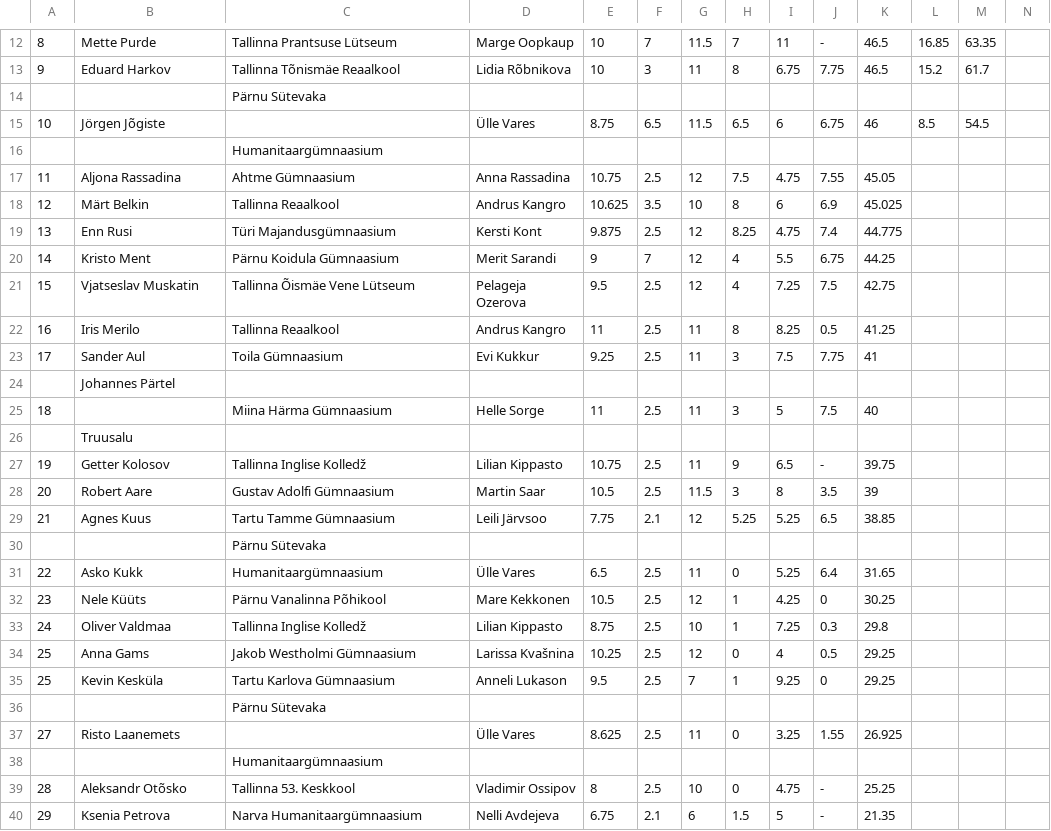
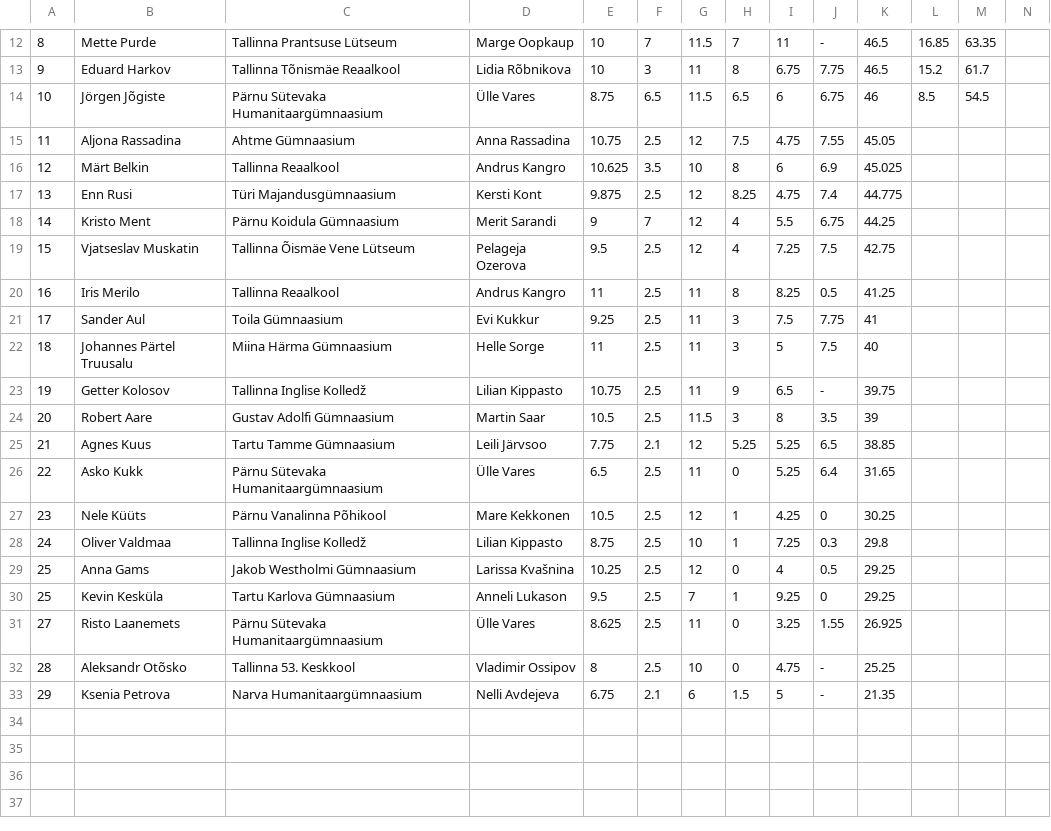
Before and after one commit to kaarelkivisalu/olumpiaadid, a CSV file: keemia/pdf/eko57v3k09tul.csv, drawn as a sheet; only a part is shown, gaps mark what is left out; removed rows and columns are numbered as before the commit, all else as after; the diff names each change by its address in the sheet, - before the commit and + after, or states it on an @@ line.

```diff
--- a/keemia/pdf/eko57v3k09tul.csv
+++ b/keemia/pdf/eko57v3k09tul.csv
-row 14:  |  | Pärnu Sütevaka
-C14: (empty)
+C14: Pärnu Sütevaka Humanitaargümnaasium
-row 16:  |  | Humanitaargümnaasium
-row 24:  | Johannes Pärtel
-B22: (empty)
+B22: Johannes Pärtel Truusalu
-row 26:  | Truusalu
-row 30:  |  | Pärnu Sütevaka
-C26: Humanitaargümnaasium
+C26: Pärnu Sütevaka Humanitaargümnaasium
-row 36:  |  | Pärnu Sütevaka
-C31: (empty)
+C31: Pärnu Sütevaka Humanitaargümnaasium
-row 38:  |  | Humanitaargümnaasium
```
Also changed, not shown: keemia/pdf/eko55v3k09tul.csv, keemia/pdf/eko57v3k10tul.csv, 4 other files.
